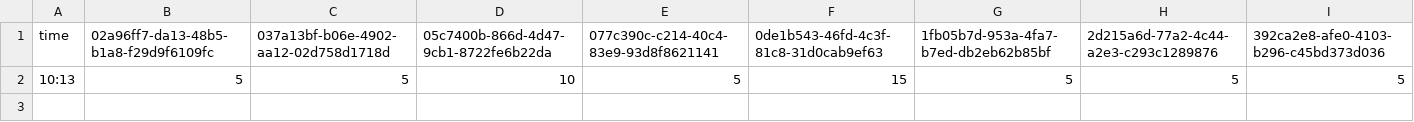
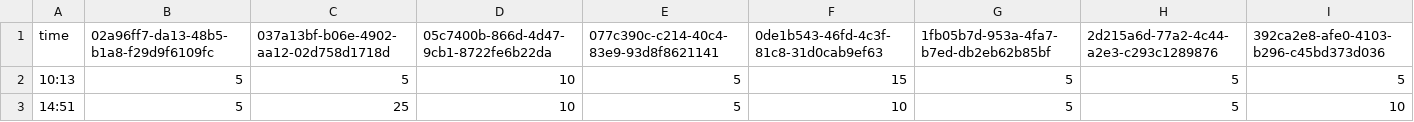
Before and after one commit to mushafeel/park-wait-history, a CSV file: data/tdl/2026-10/2026-10-24.csv, drawn as a sheet; only a part is shown; rows hold the shown columns only; the diff names each change by its address in the sheet, - before the commit and + after, or states it on an @@ line.

```diff
--- a/data/tdl/2026-10/2026-10-24.csv
+++ b/data/tdl/2026-10/2026-10-24.csv
+row 3: 14:51 | 5 | 25 | 10 | 5 | 10 | 5 | 5 | 10
```
Also changed, not shown: data/tds/2026-10/2026-10-24.csv.
